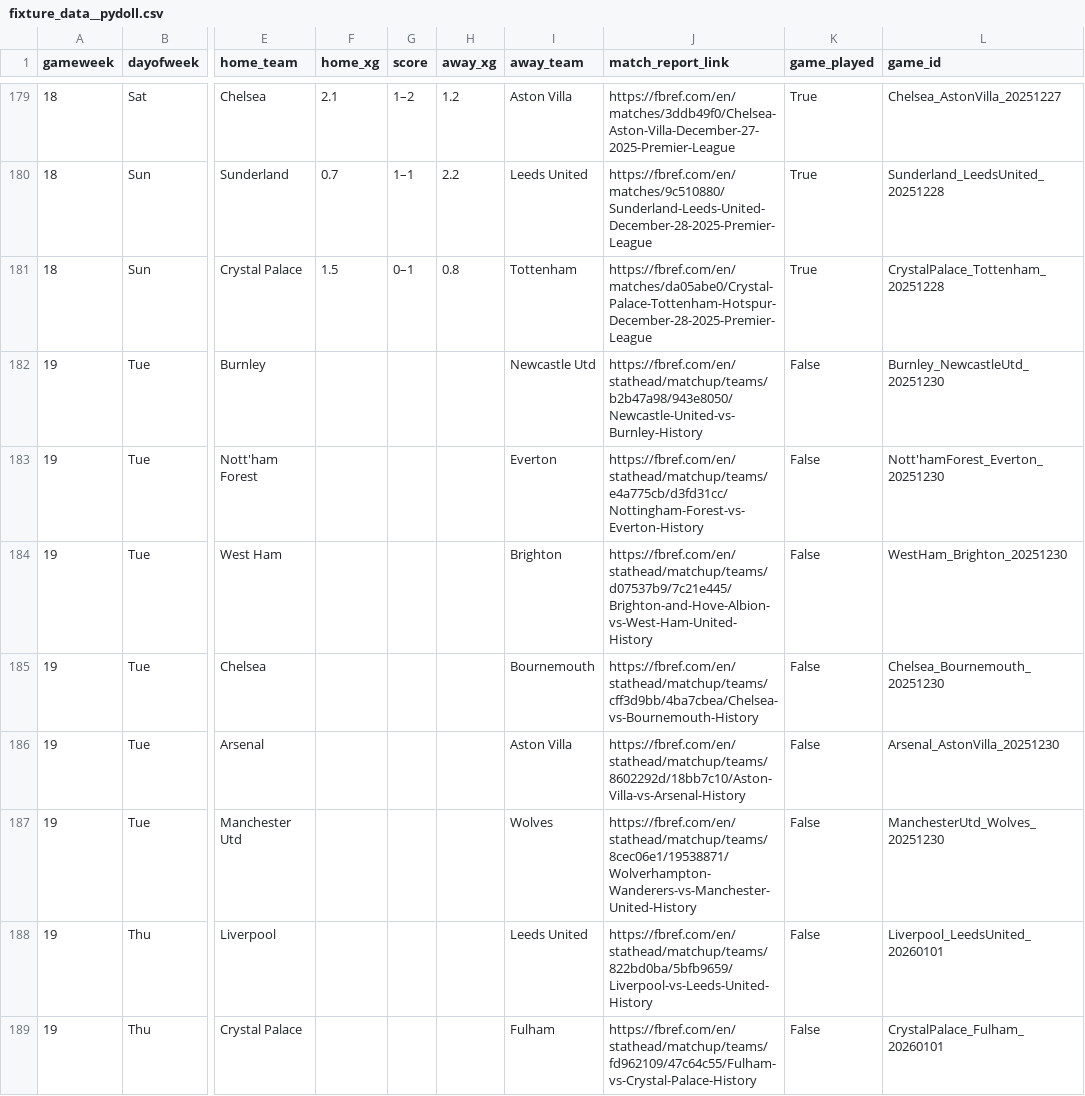
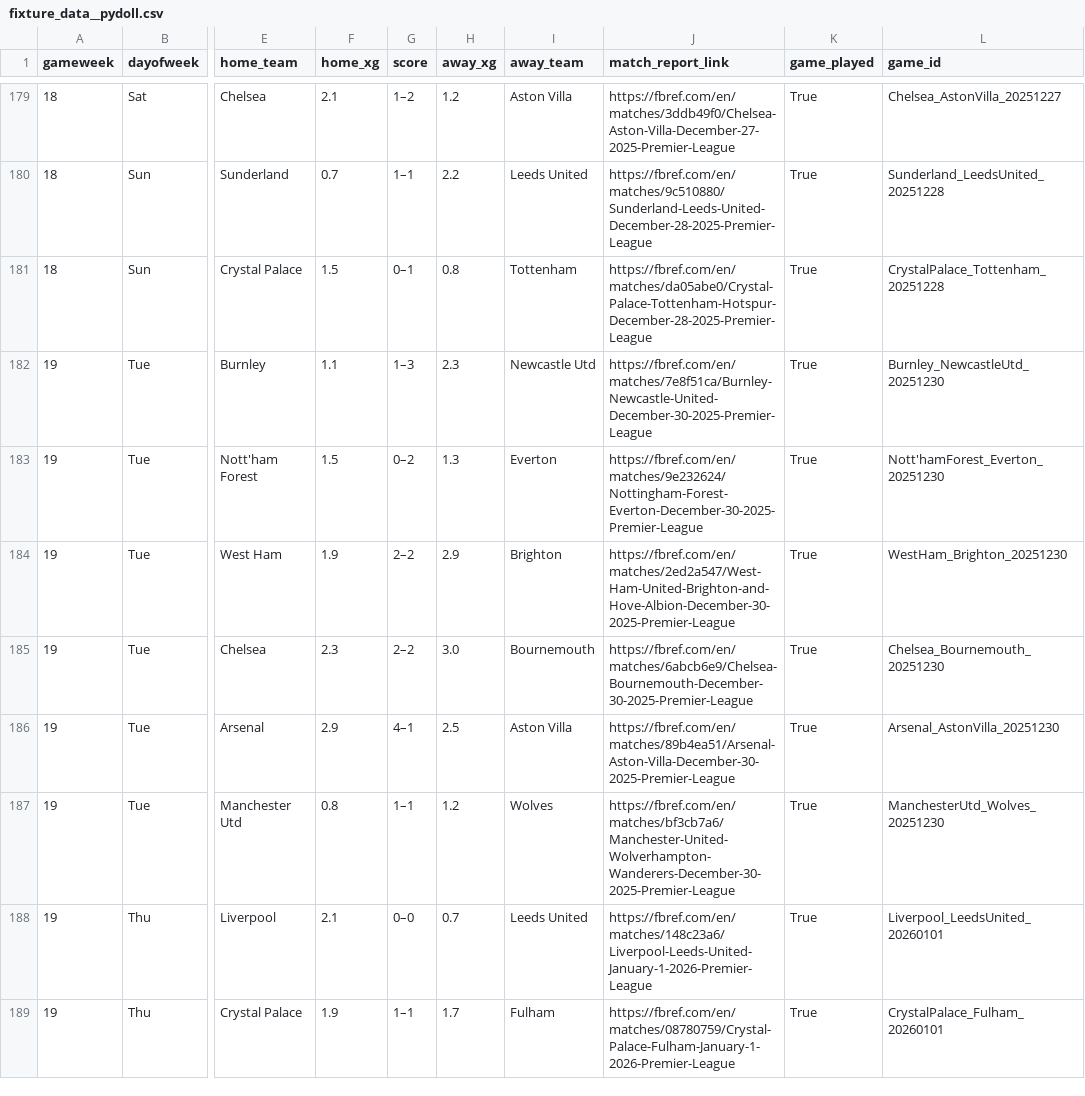
Before and after one commit to SpoicyCurri/ff-bot, a CSV file: data/2025-2026/fixture_data__pydoll.csv, drawn as a sheet; only a part is shown, gaps mark what is left out; the diff covers the shown part only; the diff names each change by its address in the sheet, - before the commit and + after, or states it on an @@ line.

```diff
--- a/data/2025-2026/fixture_data__pydoll.csv
+++ b/data/2025-2026/fixture_data__pydoll.csv
-F182 (home_xg): (empty)
+F182 (home_xg): 1.1
-G182 (score): (empty)
+G182 (score): 1–3
-H182 (away_xg): (empty)
+H182 (away_xg): 2.3
-J182 (match_report_link): https://fbref.com/en/stathead/matchup/teams/b2b47a98/943e8050/Newcastle-United-vs-Burnley-History
+J182 (match_report_link): https://fbref.com/en/matches/7e8f51ca/Burnley-Newcastle-United-December-30-2025-Premier-League
-K182:K189 (game_played): False
+K182:K189 (game_played): True
-F183 (home_xg): (empty)
+F183 (home_xg): 1.5
-G183 (score): (empty)
+G183 (score): 0–2
-H183 (away_xg): (empty)
+H183 (away_xg): 1.3
-J183 (match_report_link): https://fbref.com/en/stathead/matchup/teams/e4a775cb/d3fd31cc/Nottingham-Forest-vs-Everton-History
+J183 (match_report_link): https://fbref.com/en/matches/9e232624/Nottingham-Forest-Everton-December-30-2025-Premier-League
-F184 (home_xg): (empty)
+F184 (home_xg): 1.9
-G184:G185 (score): (empty)
+G184:G185 (score): 2–2
-H184 (away_xg): (empty)
+H184 (away_xg): 2.9
-J184 (match_report_link): https://fbref.com/en/stathead/matchup/teams/d07537b9/7c21e445/Brighton-and-Hove-Albion-vs-West-Ham-United-History
+J184 (match_report_link): https://fbref.com/en/matches/2ed2a547/West-Ham-United-Brighton-and-Hove-Albion-December-30-2025-Premier-League
-F185 (home_xg): (empty)
+F185 (home_xg): 2.3
-H185 (away_xg): (empty)
+H185 (away_xg): 3.0
-J185 (match_report_link): https://fbref.com/en/stathead/matchup/teams/cff3d9bb/4ba7cbea/Chelsea-vs-Bournemouth-History
+J185 (match_report_link): https://fbref.com/en/matches/6abcb6e9/Chelsea-Bournemouth-December-30-2025-Premier-League
-F186 (home_xg): (empty)
+F186 (home_xg): 2.9
-G186 (score): (empty)
+G186 (score): 4–1
-H186 (away_xg): (empty)
+H186 (away_xg): 2.5
-J186 (match_report_link): https://fbref.com/en/stathead/matchup/teams/8602292d/18bb7c10/Aston-Villa-vs-Arsenal-History
+J186 (match_report_link): https://fbref.com/en/matches/89b4ea51/Arsenal-Aston-Villa-December-30-2025-Premier-League
-F187 (home_xg): (empty)
+F187 (home_xg): 0.8
-G187 (score): (empty)
+G187 (score): 1–1
-H187 (away_xg): (empty)
+H187 (away_xg): 1.2
-J187 (match_report_link): https://fbref.com/en/stathead/matchup/teams/8cec06e1/19538871/Wolverhampton-Wanderers-vs-Manchester-United-History
+J187 (match_report_link): https://fbref.com/en/matches/bf3cb7a6/Manchester-United-Wolverhampton-Wanderers-December-30-2025-Premier-League
-F188 (home_xg): (empty)
+F188 (home_xg): 2.1
-G188 (score): (empty)
+G188 (score): 0–0
-H188 (away_xg): (empty)
+H188 (away_xg): 0.7
-J188 (match_report_link): https://fbref.com/en/stathead/matchup/teams/822bd0ba/5bfb9659/Liverpool-vs-Leeds-United-History
+J188 (match_report_link): https://fbref.com/en/matches/148c23a6/Liverpool-Leeds-United-January-1-2026-Premier-League
-F189 (home_xg): (empty)
+F189 (home_xg): 1.9
-G189 (score): (empty)
+G189 (score): 1–1
-H189 (away_xg): (empty)
+H189 (away_xg): 1.7
-J189 (match_report_link): https://fbref.com/en/stathead/matchup/teams/fd962109/47c64c55/Fulham-vs-Crystal-Palace-History
+J189 (match_report_link): https://fbref.com/en/matches/08780759/Crystal-Palace-Fulham-January-1-2026-Premier-League
```
Also changed, not shown: 10 edited cells elsewhere in this file, data/2025-2026/players_v2/players_keeper.csv, 5 other files.
